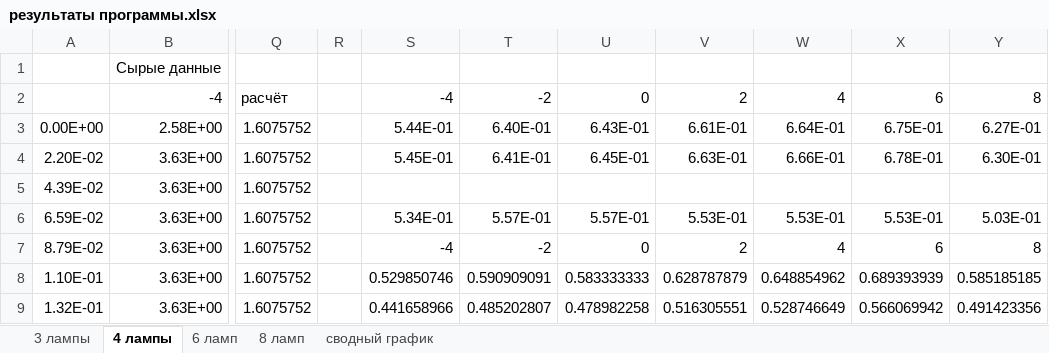
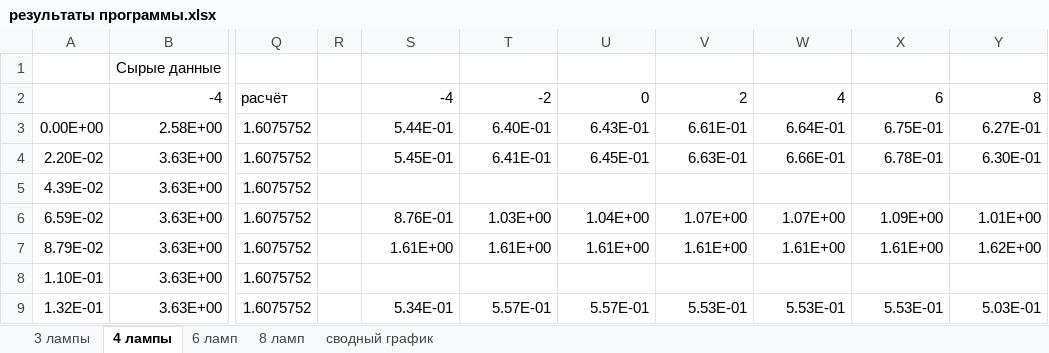
Before and after one commit to AnanasiDiod/Diploma, an Excel workbook: результаты программы.xlsx, sheet 4 лампы, drawn as a sheet; only a part is shown, gaps mark what is left out; values as stored, in another font and other column widths than the file's, no borders; charts and pictures not drawn; the diff covers the shown part only; the diff names each change by its address in the sheet, - before the commit and + after, or states it on an @@ line.

```diff
--- a/результаты программы.xlsx (sheet 4 лампы)
+++ b/результаты программы.xlsx (sheet 4 лампы)
-S6: 5.34E-01
+S6: 8.76E-01
-T6: 5.57E-01
+T6: 1.03E+00
-U6: 5.57E-01
+U6: 1.04E+00
-V6: 5.53E-01
+V6: 1.07E+00
-W6: 5.53E-01
+W6: 1.07E+00
-X6: 5.53E-01
+X6: 1.09E+00
-Y6: 5.03E-01
+Y6: 1.01E+00
-S7: -4
+S7: 1.61E+00
-T7: -2
+T7: 1.61E+00
-U7: 0
+U7: 1.61E+00
-V7: 2
+V7: 1.61E+00
-W7: 4
+W7: 1.61E+00
-X7: 6
+X7: 1.61E+00
-Y7: 8
+Y7: 1.62E+00
-S8: 0.529850746
+S8: (empty)
-T8: 0.590909091
+T8: (empty)
-U8: 0.583333333
+U8: (empty)
-V8: 0.628787879
+V8: (empty)
-W8: 0.648854962
+W8: (empty)
-X8: 0.689393939
+X8: (empty)
-Y8: 0.585185185
+Y8: (empty)
-S9: 0.441658966
+S9: 5.34E-01
-T9: 0.485202807
+T9: 5.57E-01
-U9: 0.478982258
+U9: 5.57E-01
-V9: 0.516305551
+V9: 5.53E-01
-W9: 0.528746649
+W9: 5.53E-01
-X9: 0.566069942
+X9: 5.53E-01
-Y9: 0.491423356
+Y9: 5.03E-01
```
Also changed, not shown: 21 edited cells elsewhere in this sheet, sheet 6 ламп, sheet 8 ламп, sheet сводный график, charts or pictures, Данные.xlsx, 8 other files.
